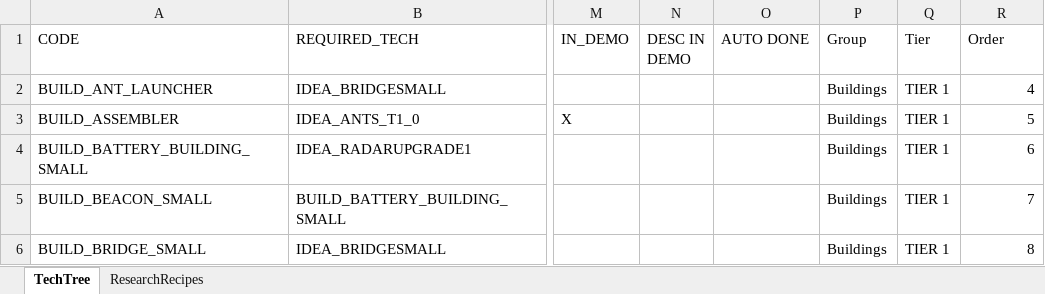
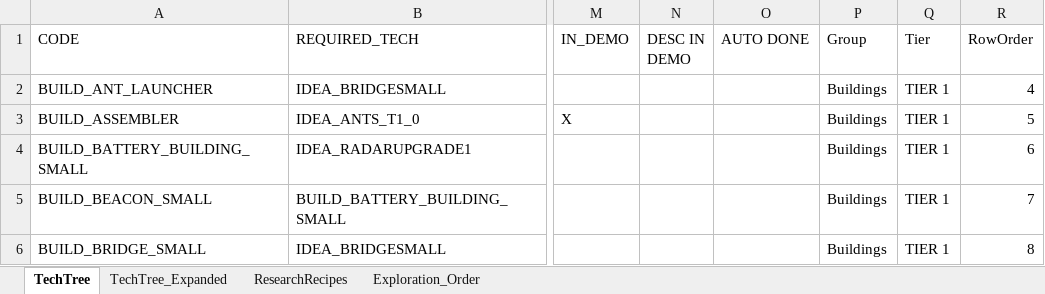
Before and after one commit to ninmonkey/MicrotopiaData, an Excel workbook: export/v1.0.8/techtree.xlsx, sheet TechTree, drawn as a sheet; only a part is shown, gaps mark what is left out; values as stored, in another font and other column widths than the file's, no borders; conditional formats and table styles not drawn; the diff names each change by its address in the sheet, - before the commit and + after, or states it on an @@ line.

```diff
--- a/export/v1.0.8/techtree.xlsx (sheet TechTree)
+++ b/export/v1.0.8/techtree.xlsx (sheet TechTree)
+sheet tab: TechTree_Expanded
+sheet tab: Exploration_Order
-R1: Order
+R1: RowOrder
```
Also changed, not shown: export/v1.0.8/loc.xlsx, 9 other files.
